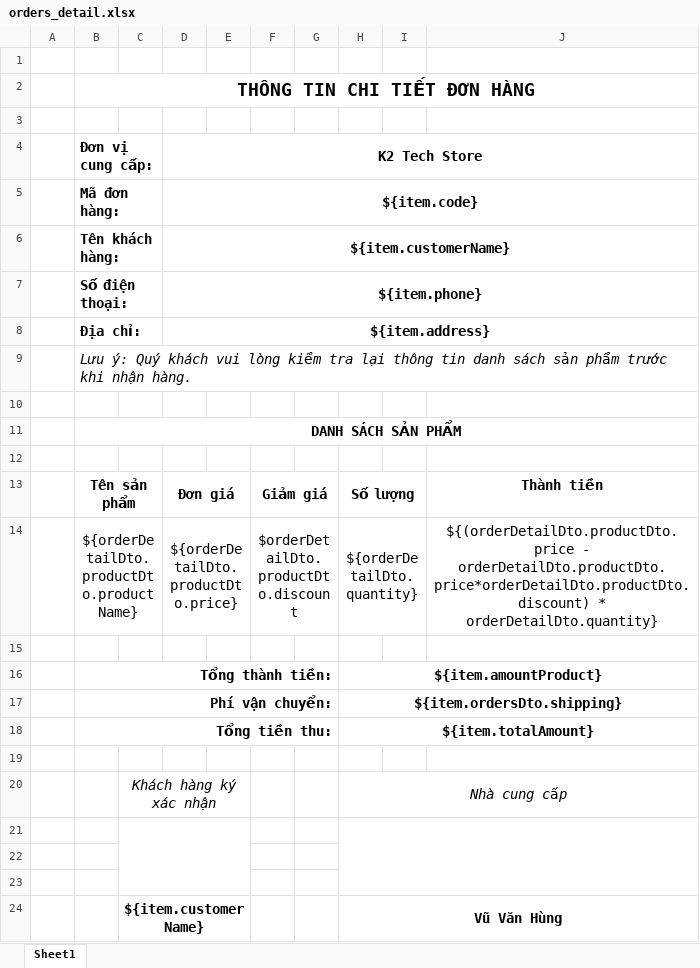
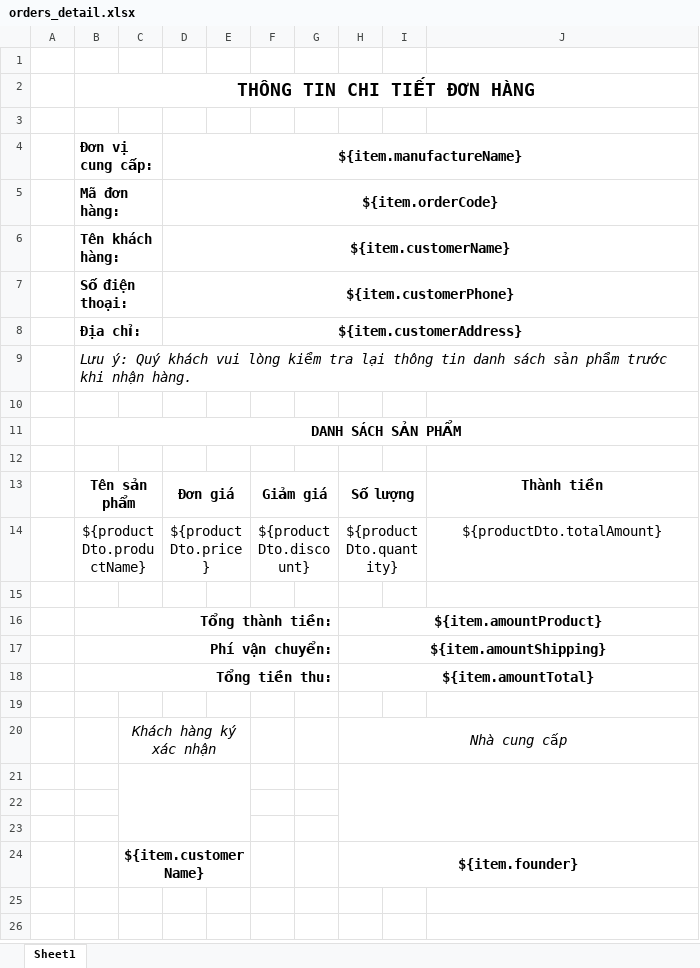
Before and after one commit to hungvv2808/k2_tech_store, an Excel workbook: src/main/webapp/WEB-INF/export/orders_detail.xlsx, sheet Sheet1, drawn as a sheet; values as stored, in another font and other column widths than the file's, no borders; removed rows and columns are numbered as before the commit, all else as after; the diff names each change by its address in the sheet, - before the commit and + after, or states it on an @@ line.

Commit message:
update export excel bill

```diff
--- a/src/main/webapp/WEB-INF/export/orders_detail.xlsx (sheet Sheet1)
+++ b/src/main/webapp/WEB-INF/export/orders_detail.xlsx (sheet Sheet1)
-D4: K2 Tech Store
+D4: ${item.manufactureName}
-D5 (${item.manufactureName}): ${item.code}
+D5 (${item.manufactureName}): ${item.orderCode}
-D7 (${item.manufactureName}): ${item.phone}
+D7 (${item.manufactureName}): ${item.customerPhone}
-D8 (${item.manufactureName}): ${item.address}
+D8 (${item.manufactureName}): ${item.customerAddress}
-row 14:  | ${orderDetailDto.productDto.productName} |  | ${orderDetailDto.productDto.price} |  | $orderDetailDto.productDto.discount |  | ${orderDetailDto.quantity} |  | ${(orderDetailDto.productDto.price - orderDetailDto.productDto.price*orderDetailDto.productDto.discount) * orderDetailDto.quantity}
+row 14:  | ${productDto.productName} |  | ${productDto.price} |  | ${productDto.discount} |  | ${productDto.quantity} |  | ${productDto.totalAmount}
-H17: ${item.ordersDto.shipping}
+H17: ${item.amountShipping}
-H18: ${item.totalAmount}
+H18: ${item.amountTotal}
-H24: Vũ Văn Hùng
+H24: ${item.founder}
```
Also changed, not shown: src/main/webapp/WEB-INF/report/orders_detail.xlsx, src/main/webapp/WEB-INF/template/orders_detail.xlsx, 5 other files.
